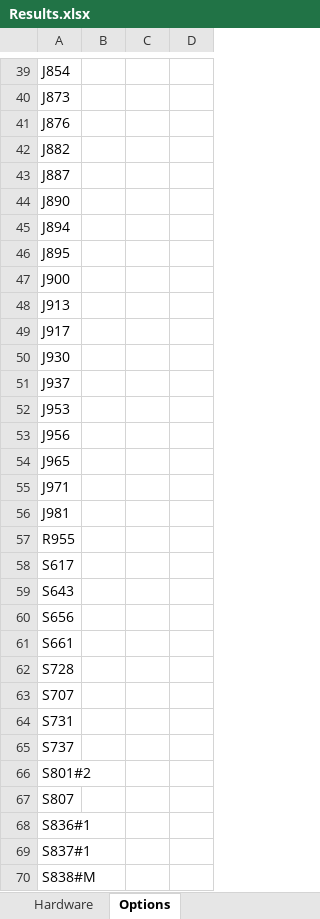
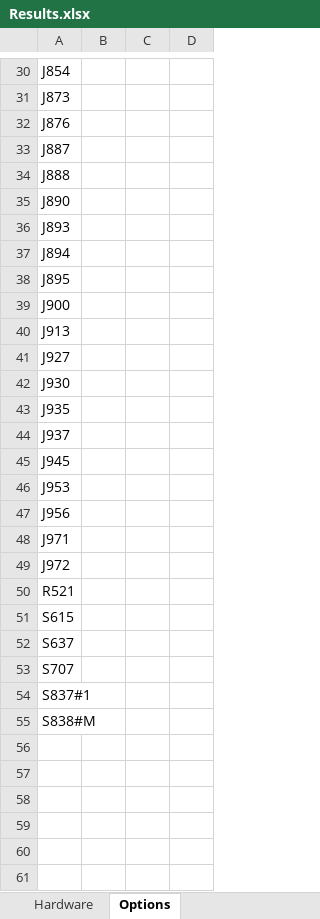
Before and after one commit to Damousse/DataSheetExtractor_v1.1.0, an Excel workbook: Results.xlsx, sheet Options, drawn as a sheet; only a part is shown, gaps mark what is left out; values as stored, in another font and other column widths than the file's, no borders; removed rows and columns are numbered as before the commit, all else as after; the diff covers the shown part only; the diff names each change by its address in the sheet, - before the commit and + after, or states it on an @@ line.

```diff
--- a/Results.xlsx (sheet Options)
+++ b/Results.xlsx (sheet Options)
-row 42: J882
+row 34: J888
+row 36: J893
-A41: J917
+A41: J927
+row 43: J935
+row 45: J945
-row 54: J965
-A49: J981
+A49: J972
-A50: R955
+A50: R521
-A51: S617
+A51: S615
-A52: S643
+A52: S637
-row 60: S656
-row 61: S661
-row 62: S728
-row 64: S731
-row 65: S737
-row 66: S801#2
-row 67: S807
-row 68: S836#1
```
Also changed, not shown: 1 added row, 13 removed rows, 1 moved row and 14 edited cells elsewhere in this sheet, sheet Hardware, 2 other files.
